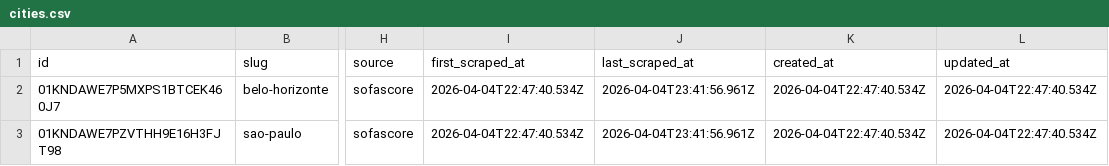
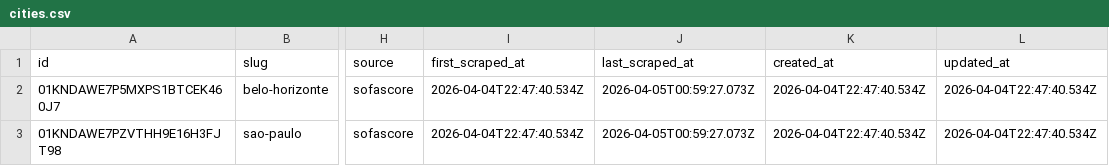
Before and after one commit to edinhoo/workspace-contexto-fc, a CSV file: services/sofascore/data/cities.csv, drawn as a sheet; only a part is shown, gaps mark what is left out; the diff names each change by its address in the sheet, - before the commit and + after, or states it on an @@ line.

```diff
--- a/services/sofascore/data/cities.csv
+++ b/services/sofascore/data/cities.csv
-J2:J3 (last_scraped_at): 2026-04-04T23:41:56.961Z
+J2:J3 (last_scraped_at): 2026-04-05T00:59:27.073Z
```
Also changed, not shown: services/sofascore/data/events.csv, services/sofascore/data/lineups.csv, 20 other files.
